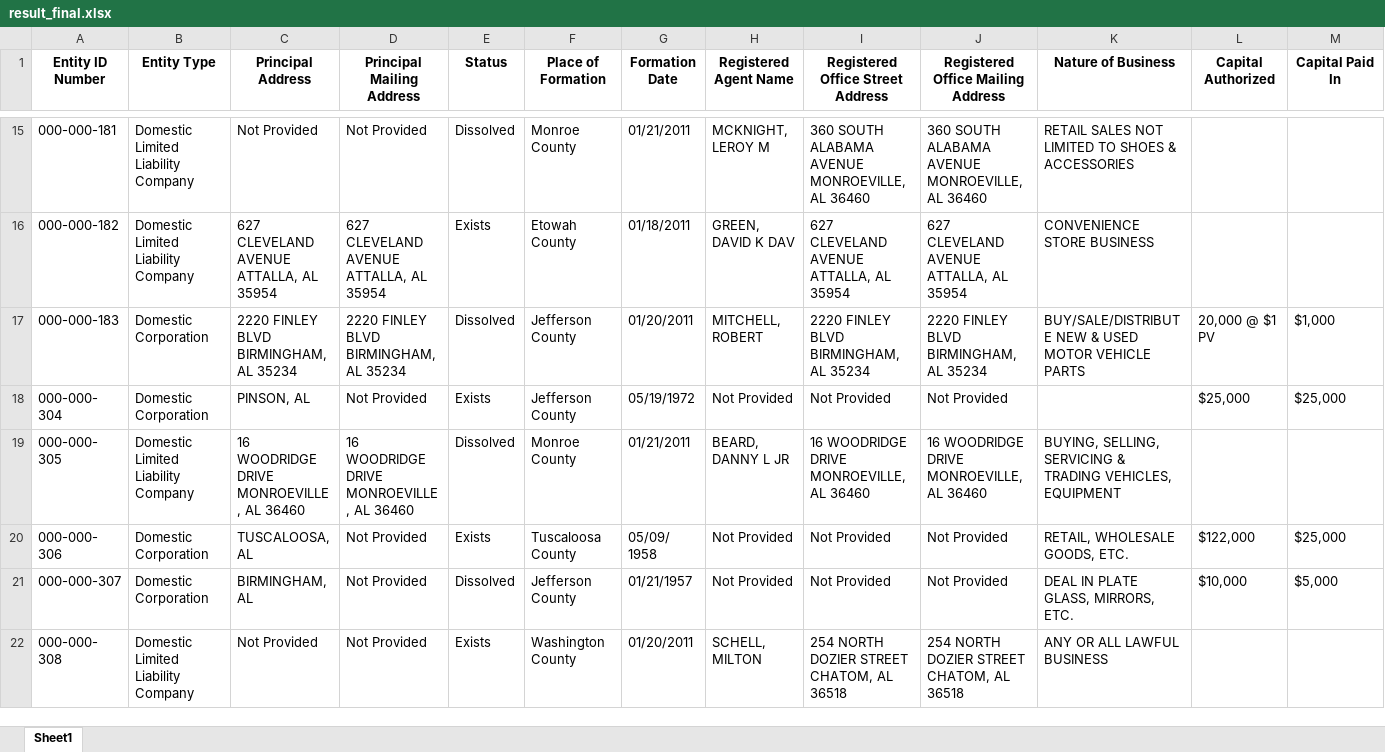
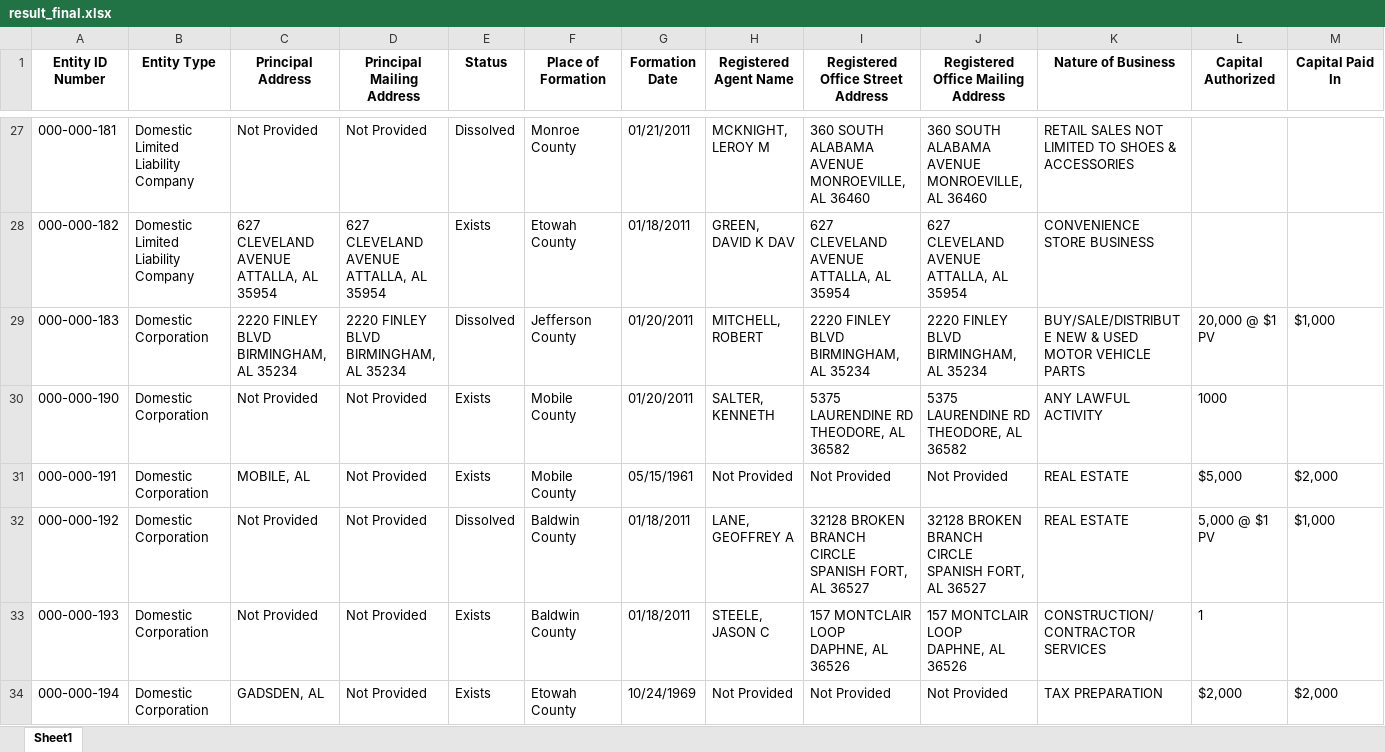
Before and after one commit to bi-kash/web_scrappers, an Excel workbook: result_final.xlsx, sheet Sheet1, drawn as a sheet; only a part is shown, gaps mark what is left out; the shorter side is filled out with more unchanged rows; values as stored, in another font and other column widths than the file's, no borders; rows hold the shown columns only; ↵ is a line break in a cell; the diff covers the shown part only; the diff names each change by its address in the sheet, - before the commit and + after, or states it on an @@ line.

```diff
--- a/result_final.xlsx (sheet Sheet1)
+++ b/result_final.xlsx (sheet Sheet1)
+row 30: 000-000-190 | Domestic Corporation | Not Provided | Not Provided | Exists | Mobile County | 01/20/2011 | SALTER, KENNETH | 5375 LAURENDINE RD ↵ THEODORE, AL 36582 | 5375 LAURENDINE RD ↵ THEODORE, AL 36582 | ANY LAWFUL ACTIVITY | 1000
+row 31: 000-000-191 | Domestic Corporation | MOBILE, AL | Not Provided | Exists | Mobile County | 05/15/1961 | Not Provided | Not Provided | Not Provided | REAL ESTATE | $5,000 | $2,000
+row 32: 000-000-192 | Domestic Corporation | Not Provided | Not Provided | Dissolved | Baldwin County | 01/18/2011 | LANE, GEOFFREY A | 32128 BROKEN BRANCH CIRCLE ↵ SPANISH FORT, AL 36527 | 32128 BROKEN BRANCH CIRCLE ↵ SPANISH FORT, AL 36527 | REAL ESTATE | 5,000 @ $1 PV | $1,000
+row 33: 000-000-193 | Domestic Corporation | Not Provided | Not Provided | Exists | Baldwin County | 01/18/2011 | STEELE, JASON C | 157 MONTCLAIR LOOP ↵ DAPHNE, AL 36526 | 157 MONTCLAIR LOOP ↵ DAPHNE, AL 36526 | CONSTRUCTION/CONTRACTOR SERVICES | 1
+row 34: 000-000-194 | Domestic Corporation | GADSDEN, AL | Not Provided | Exists | Etowah County | 10/24/1969 | Not Provided | Not Provided | Not Provided | TAX PREPARATION | $2,000 | $2,000
```
Also changed, not shown: 42 added rows elsewhere in this sheet, result.xlsx, 3 other files.
